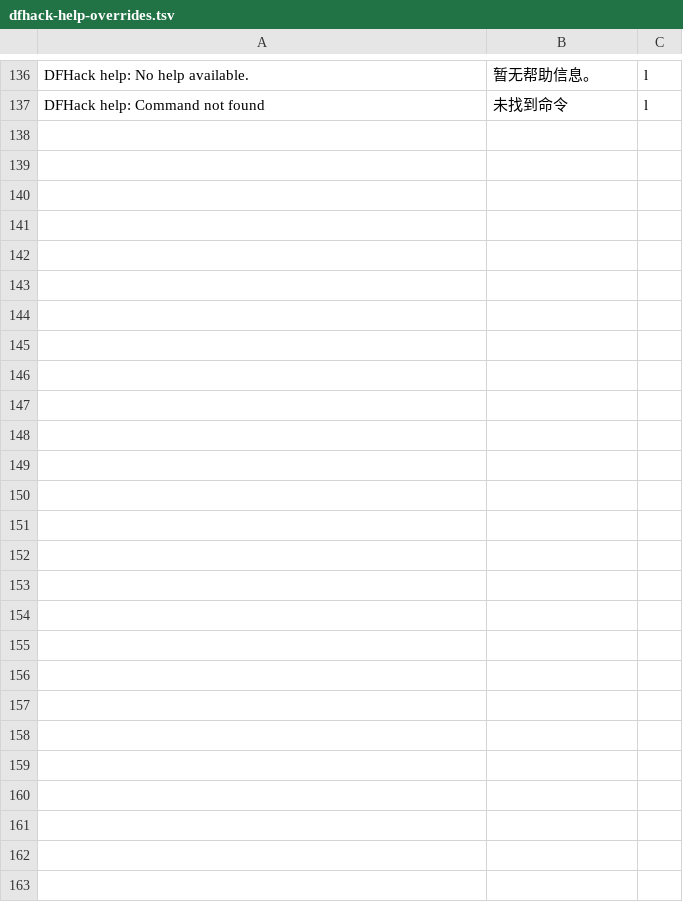
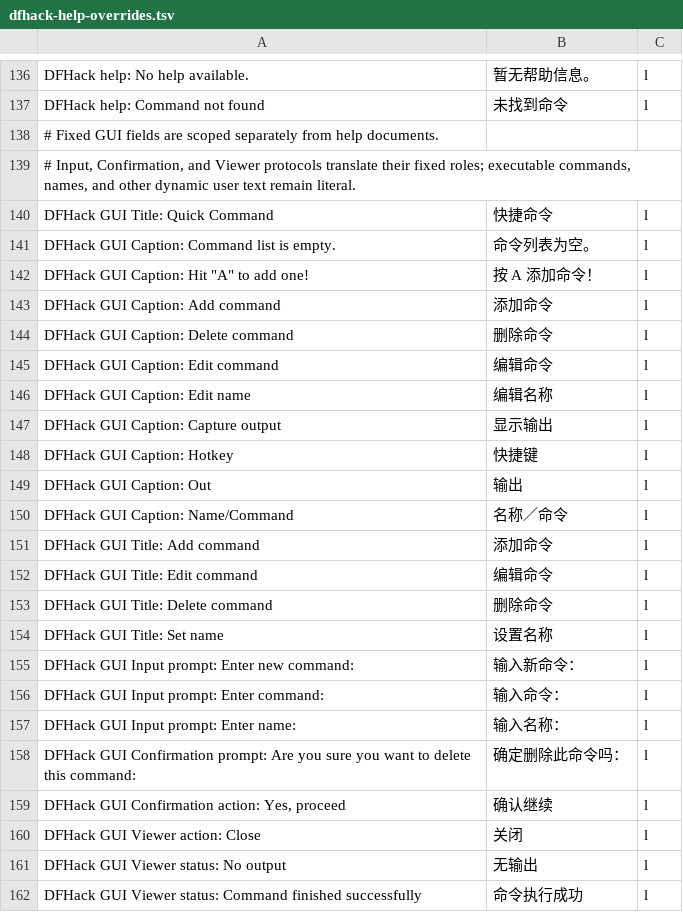
Before and after one commit to LYHGLYTX/dfcn, a TSV file: data/runtime/dfhack-help-overrides.tsv, drawn as a sheet; only a part is shown, gaps mark what is left out.

Commit message:
修复 DFHack 快捷命令及通用弹窗翻译
按输入、确认和输出组件识别 DFHack 弹窗，补齐快捷命令操作文案；单独索引固定 GUI 字段，保留用户命令、名称及输出原文。

已通过 Windows 统一入口完成编译和正式部署；旧 DLL 临时文件清理待完成（退出码 2），尚未观察游戏内最终显示。

```diff
--- a/data/runtime/dfhack-help-overrides.tsv
+++ b/data/runtime/dfhack-help-overrides.tsv
@@ -137 +137,26 @@ DFHack help: No help available.	暂无帮助信息。	l
 DFHack help: Command not found	未找到命令	l
+# Fixed GUI fields are scoped separately from help documents.
+# Input, Confirmation, and Viewer protocols translate their fixed roles; executable commands, names, and other dynamic user text remain literal.
+DFHack GUI Title: Quick Command	快捷命令	l
+DFHack GUI Caption: Command list is empty.	命令列表为空。	l
+DFHack GUI Caption: Hit "A" to add one!	按 A 添加命令！	l
+DFHack GUI Caption: Add command	添加命令	l
+DFHack GUI Caption: Delete command	删除命令	l
+DFHack GUI Caption: Edit command	编辑命令	l
+DFHack GUI Caption: Edit name	编辑名称	l
+DFHack GUI Caption: Capture output	显示输出	l
+DFHack GUI Caption: Hotkey	快捷键	l
+DFHack GUI Caption: Out	输出	l
+DFHack GUI Caption: Name/Command	名称／命令	l
+DFHack GUI Title: Add command	添加命令	l
+DFHack GUI Title: Edit command	编辑命令	l
+DFHack GUI Title: Delete command	删除命令	l
+DFHack GUI Title: Set name	设置名称	l
+DFHack GUI Input prompt: Enter new command:	输入新命令：	l
+DFHack GUI Input prompt: Enter command:	输入命令：	l
+DFHack GUI Input prompt: Enter name:	输入名称：	l
+DFHack GUI Confirmation prompt: Are you sure you want to delete this command:	确定删除此命令吗：	l
+DFHack GUI Confirmation action: Yes, proceed	确认继续	l
+DFHack GUI Viewer action: Close	关闭	l
+DFHack GUI Viewer status: No output	无输出	l
+DFHack GUI Viewer status: Command finished successfully	命令执行成功	l
```
Also changed, not shown: 4 other files.
